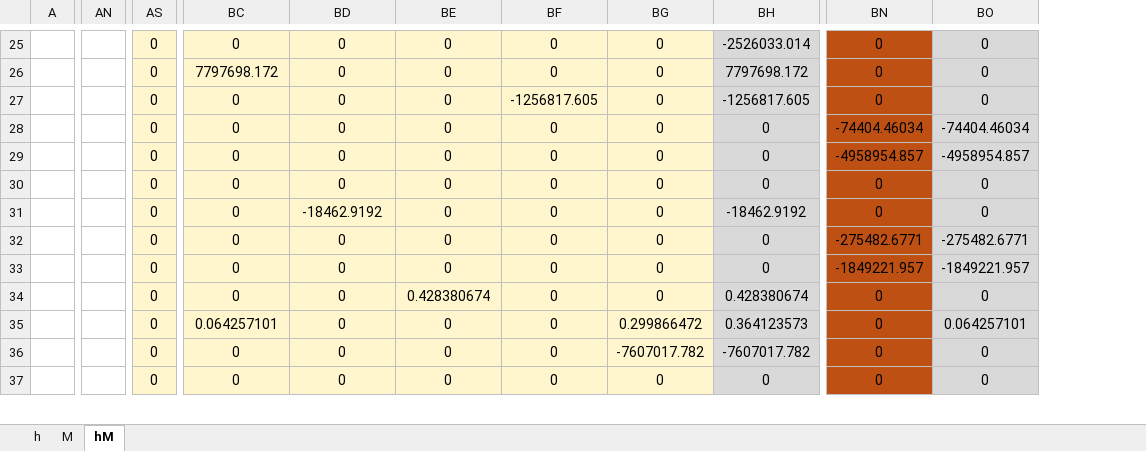
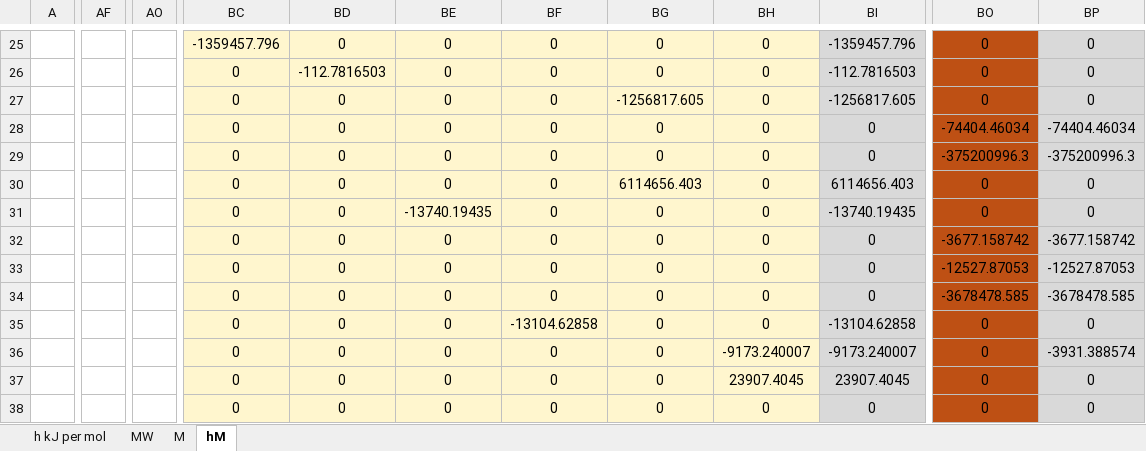
Before and after one commit to MatthewHeun/MaterialExergyPaper2025, an Excel workbook: data/hM_trial.xlsx, sheet hM, drawn as a sheet; only a part is shown, gaps mark what is left out; values as stored, in another font and other column widths than the file's, no borders; removed rows and columns are numbered as before the commit, all else as after; rows hold the shown columns only; the diff covers the shown part only; the diff names each change by its address in the sheet, - before the commit and + after, or states it on an @@ line.

```diff
--- a/data/hM_trial.xlsx (sheet hM)
+++ b/data/hM_trial.xlsx (sheet hM)
-sheet tab: h
+sheet tab: h kJ per mol
+sheet tab: MW
+column AF, empty
-column AN, empty
+column AO, empty
-column AS, rows 25-37: all 0
+column BI, rows 25-31: -1359457.796 | -112.7816503 | -1256817.605 | 0 | 0 | 6114656.403 | -13740.19435; rows 33-38: 0 | 0 | -13104.62858 | -9173.240007 | 23907.4045 | 0
-BC25: 0
+BC25: -1359457.796
-BH25:BH31 fill: #D9D9D9
+BH25:BH31 fill: #FFF6CE
-BH25: -2526033.014
+BH25: 0
-BC26: 7797698.172
+BC26: 0
-BD26: 0
+BD26: -112.7816503
-BH26: 7797698.172
+BH26: 0
-BF27: -1256817.605
+BF27: 0
-BG27: 0
+BG27: -1256817.605
-BH27: -1256817.605
+BH27: 0
-BO29: -4958954.857
+BO29: -375200996.3
-BP29: -4958954.857
+BP29: -375200996.3
-BG30: 0
+BG30: 6114656.403
-BD31: -18462.9192
+BD31: 0
-BE31: 0
+BE31: -13740.19435
-BH31: -18462.9192
+BH31: 0
+row 32:  |  |  | 0 | 0 | 0 | 0 | 0 | 0 | 0 | -3677.158742 | -3677.158742
-BH33:BH38 fill: #D9D9D9
+BH33:BH38 fill: #FFF6CE
-BO33: -275482.6771
+BO33: -12527.87053
-BP33: -275482.6771
+BP33: -12527.87053
-BO34: -1849221.957
+BO34: -3678478.585
-BP34: -1849221.957
+BP34: -3678478.585
-BE35: 0.428380674
+BE35: 0
-BF35: 0
+BF35: -13104.62858
-BH35: 0.428380674
+BH35: 0
-BC36: 0.064257101
+BC36: 0
-BG36: 0.299866472
+BG36: 0
-BH36: 0.364123573
+BH36: -9173.240007
-BP36: 0.064257101
+BP36: -3931.388574
-BG37: -7607017.782
+BG37: 0
-BH37: -7607017.782
+BH37: 23907.4045
```
Also changed, not shown: 23 added rows, 23 removed rows, 2 added columns, 2 removed columns, 178 edited cells, cell formats and merged cells elsewhere in this sheet, sheet M, sheet h kJ per mol, formulas that keep their value.
